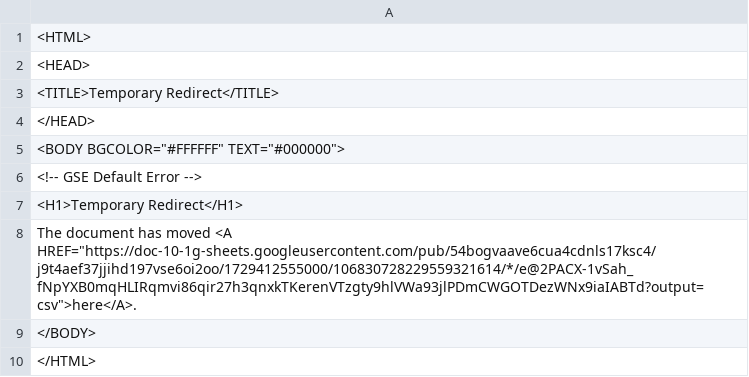
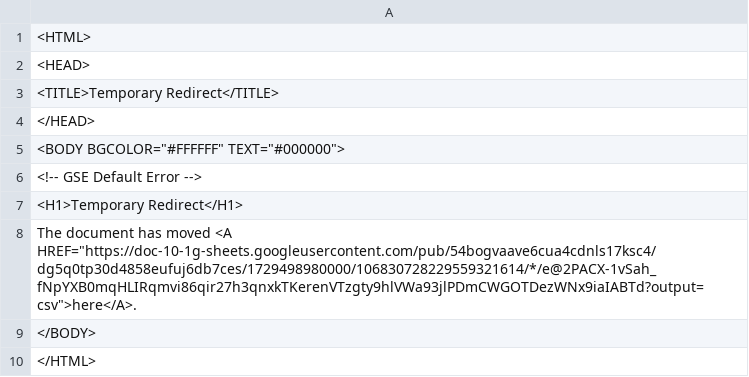
Before and after one commit to Cantaloupe2/github-action-csv-update-demo, a CSV file: data/childcare_locations.csv, drawn as a sheet.

```diff
--- a/data/childcare_locations.csv
+++ b/data/childcare_locations.csv
@@ -7,3 +7,3 @@
 <H1>Temporary Redirect</H1>
-The document has moved <A HREF="https://doc-10-1g-sheets.googleusercontent.com/pub/54bogvaave6cua4cdnls17ksc4/j9t4aef37jjihd197vse6oi2oo/1729412555000/106830728229559321614/*/e@2PACX-1vSah_fNpYXB0mqHLIRqmvi86qir27h3qnxkTKerenVTzgty9hlVWa93jlPDmCWGOTDezWNx9iaIABTd?output=csv">here</A>.
+The document has moved <A HREF="https://doc-10-1g-sheets.googleusercontent.com/pub/54bogvaave6cua4cdnls17ksc4/dg5q0tp30d4858eufuj6db7ces/1729498980000/106830728229559321614/*/e@2PACX-1vSah_fNpYXB0mqHLIRqmvi86qir27h3qnxkTKerenVTzgty9hlVWa93jlPDmCWGOTDezWNx9iaIABTd?output=csv">here</A>.
 </BODY>
```
